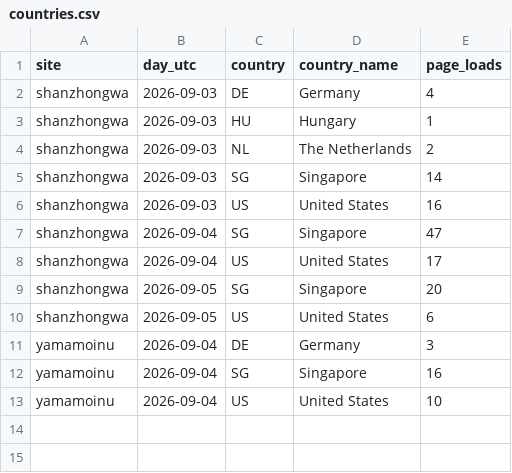
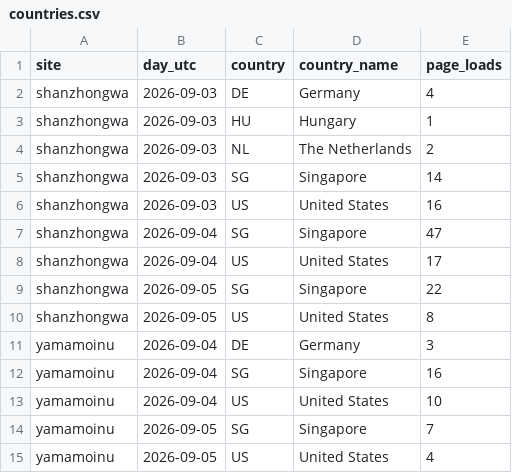
Before and after one commit to samsonleegh/chan-pet, a CSV file: analytics/countries.csv, drawn as a sheet.

```diff
--- a/analytics/countries.csv
+++ b/analytics/countries.csv
@@ -8,4 +8,4 @@ shanzhongwa,2026-09-04,SG,Singapore,47
 shanzhongwa,2026-09-04,US,United States,17
-shanzhongwa,2026-09-05,SG,Singapore,20
-shanzhongwa,2026-09-05,US,United States,6
+shanzhongwa,2026-09-05,SG,Singapore,22
+shanzhongwa,2026-09-05,US,United States,8
 yamamoinu,2026-09-04,DE,Germany,3
@@ -13 +13,3 @@ yamamoinu,2026-09-04,SG,Singapore,16
 yamamoinu,2026-09-04,US,United States,10
+yamamoinu,2026-09-05,SG,Singapore,7
+yamamoinu,2026-09-05,US,United States,4
```
Also changed, not shown: analytics/visitors.csv, 2 other files.
